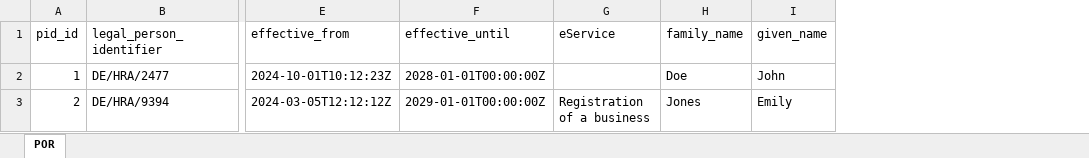
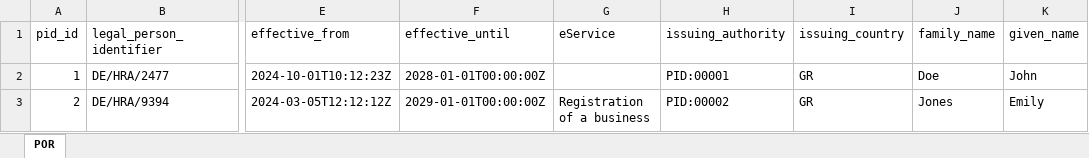
Before and after one commit to wwWallet/wallet-ecosystem, an Excel workbook: wallet-enterprise-configurations/issuer/dataset/por-dataset.xlsx, sheet POR, drawn as a sheet; only a part is shown, gaps mark what is left out; values as stored, in another font and other column widths than the file's, no borders; table styles not drawn; the diff names each change by its address in the sheet, - before the commit and + after, or states it on an @@ line.

```diff
--- a/wallet-enterprise-configurations/issuer/dataset/por-dataset.xlsx (sheet POR)
+++ b/wallet-enterprise-configurations/issuer/dataset/por-dataset.xlsx (sheet POR)
+column H (issuing_authority), rows 2-3: PID:00001 | PID:00002
+column I (issuing_country), rows 2-3: GR | GR
```
Also changed, not shown: 5 other files.
